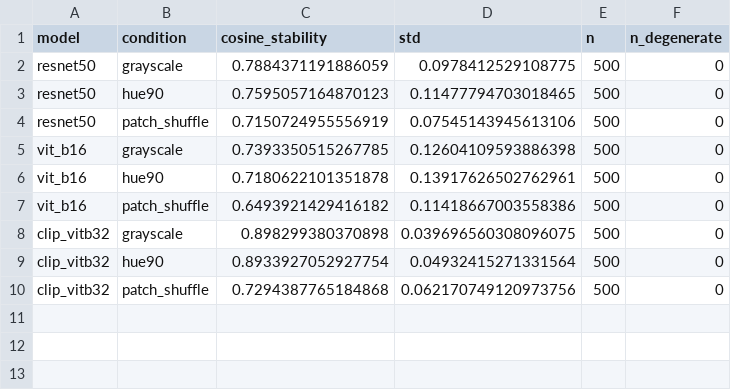
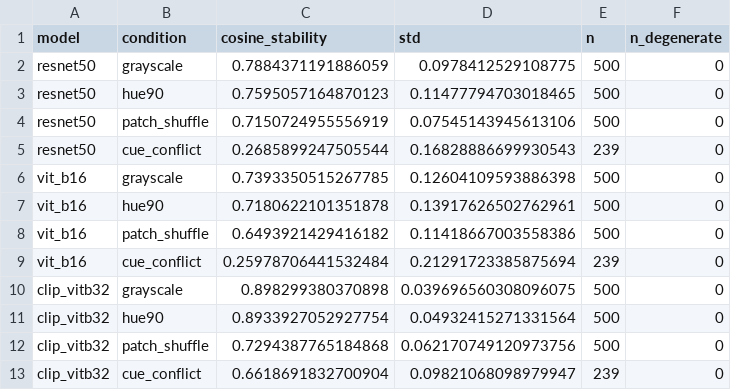
Before and after one commit to TalhaShoyo10/PA1_28100131, a CSV file: task1/results/representation_stability.csv, drawn as a sheet; the diff names each change by its address in the sheet, - before the commit and + after, or states it on an @@ line.

Commit message:
Add Task 1 cue-conflict shape bias results

```diff
--- a/task1/results/representation_stability.csv
+++ b/task1/results/representation_stability.csv
+row 5: resnet50 | cue_conflict | 0.2685899247505544 | 0.16828886699930543 | 239 | 0
+row 9: vit_b16 | cue_conflict | 0.25978706441532484 | 0.21291723385875694 | 239 | 0
+row 13: clip_vitb32 | cue_conflict | 0.6618691832700904 | 0.09821068098979947 | 239 | 0
```
Also changed, not shown: 14 other files.
